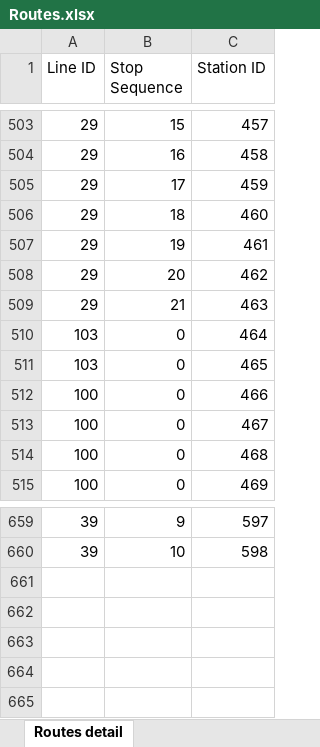
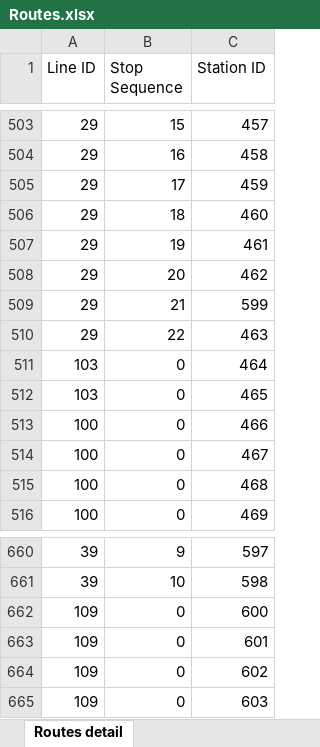
Before and after one commit to VEB152/Baltic-rails, an Excel workbook: public/data/Routes.xlsx, sheet Routes detail, drawn as a sheet; only a part is shown, gaps mark what is left out; values as stored, in another font and other column widths than the file's, no borders; the diff names each change by its address in the sheet, - before the commit and + after, or states it on an @@ line.

```diff
--- a/public/data/Routes.xlsx (sheet Routes detail)
+++ b/public/data/Routes.xlsx (sheet Routes detail)
-C509 (Station ID): 463
+C509 (Station ID): 599
+row 510: 29 | 22 | 463
+row 662: 109 | 0 | 600
+row 663: 109 | 0 | 601
+row 664: 109 | 0 | 602
+row 665: 109 | 0 | 603
```
Also changed, not shown: public/data/Lines.xlsx, public/data/PQ.xlsx, 4 other files.
